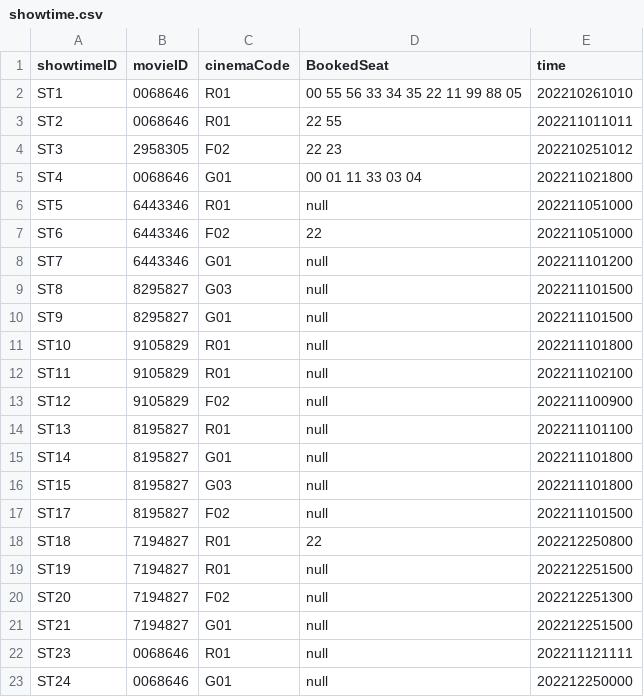
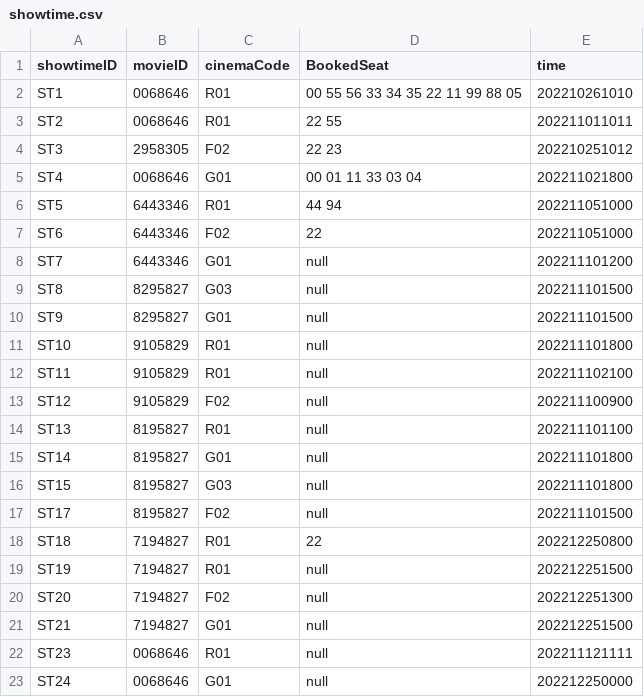
Before and after one commit to TsienJin/SC2002-Project, a CSV file: src/dataDriver/data/showtime.csv, drawn as a sheet.

```diff
--- a/src/dataDriver/data/showtime.csv
+++ b/src/dataDriver/data/showtime.csv
@@ -5,3 +5,3 @@ ST3,2958305,F02,22 23,202210251012
 ST4,0068646,G01,00 01 11 33 03 04,202211021800
-ST5,6443346,R01,null,202211051000
+ST5,6443346,R01,44 94,202211051000
 ST6,6443346,F02,22,202211051000
```
Also changed, not shown: src/dataDriver/data/bookingHistory.csv, 4 other files.
